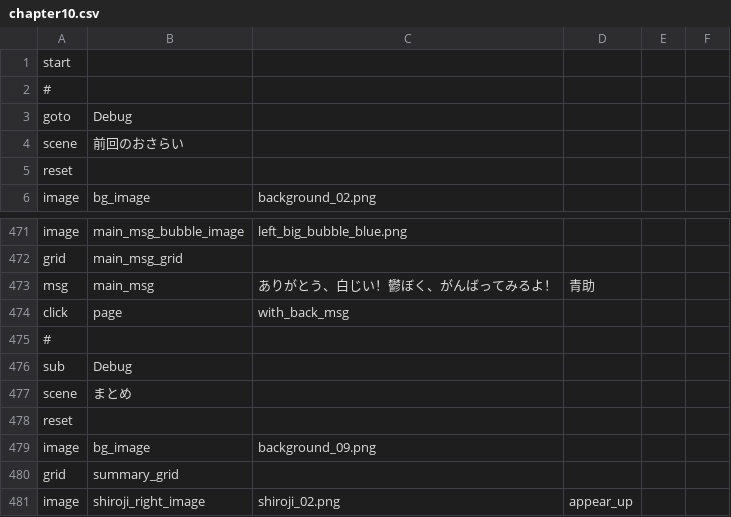
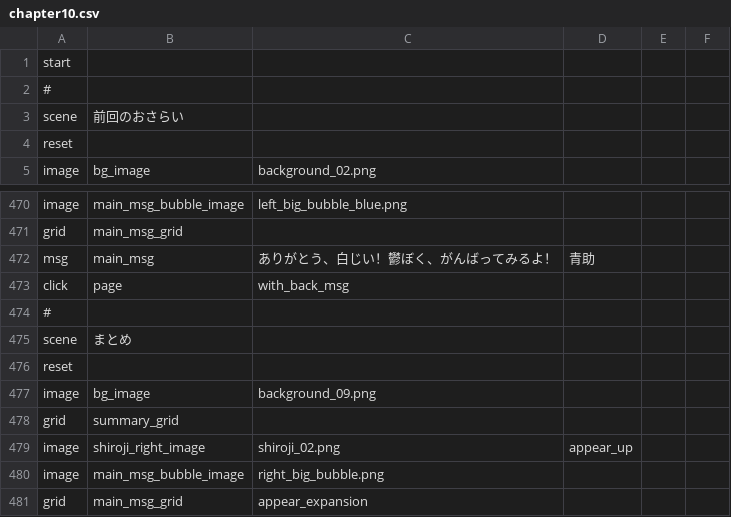
Before and after one commit to syungsan/KokoroUpTime, a CSV file: KokoroUpTime/Scenarios/chapter10.csv, drawn as a sheet; only a part is shown, gaps mark what is left out; the shorter side is filled out with more unchanged rows; the diff names each change by its address in the sheet, - before the commit and + after, or states it on an @@ line.

```diff
--- a/KokoroUpTime/Scenarios/chapter10.csv
+++ b/KokoroUpTime/Scenarios/chapter10.csv
-row 3: goto | Debug
-row 476: sub | Debug
```
Also changed, not shown: KokoroUpTime/Scenarios/chapter2.csv, KokoroUpTime/Scenarios/chapter4.csv, 54 other files.
